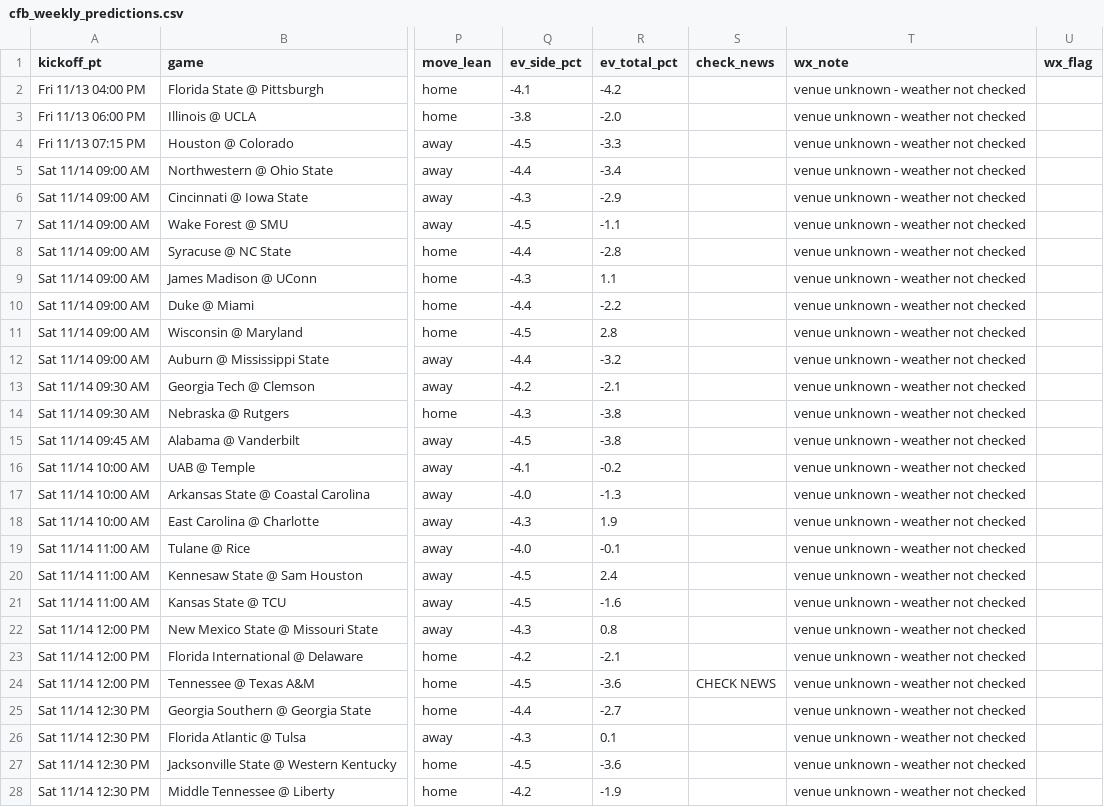
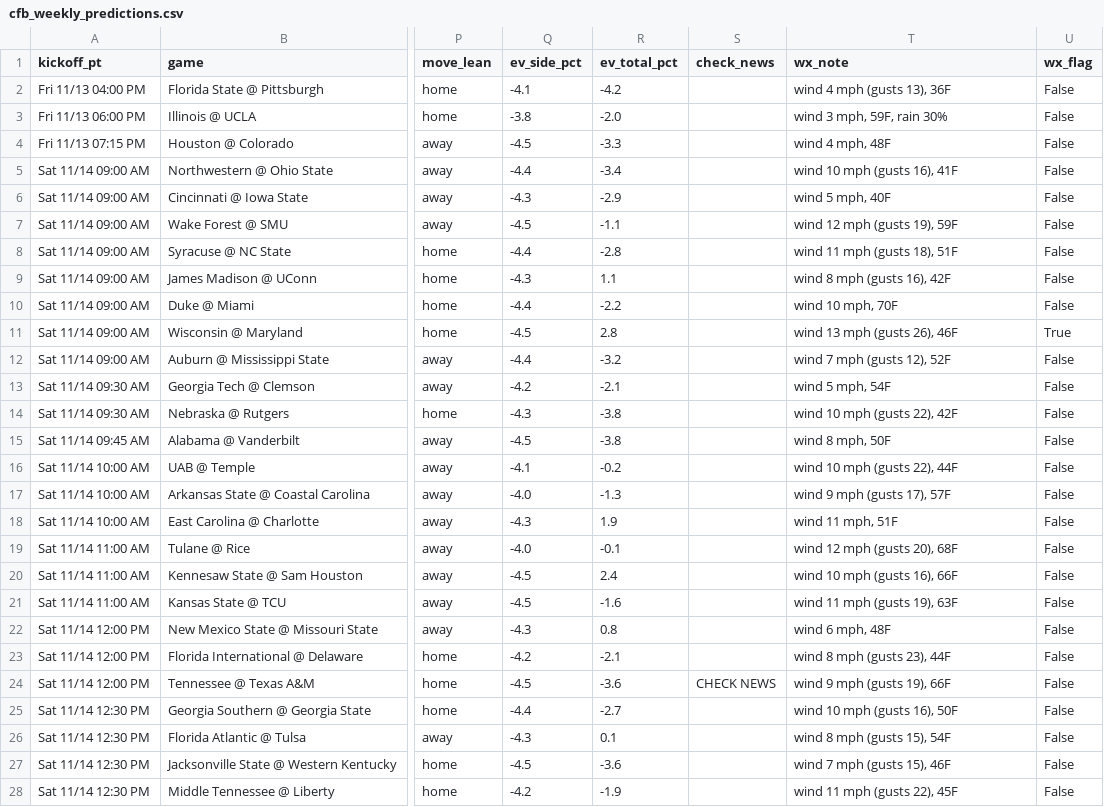
Before and after one commit to bmartinez83/nfl-cfb, a CSV file: outputs/cfb_weekly_predictions.csv, drawn as a sheet; only a part is shown, gaps mark what is left out; the diff covers the shown part only; the diff names each change by its address in the sheet, - before the commit and + after, or states it on an @@ line.

```diff
--- a/outputs/cfb_weekly_predictions.csv
+++ b/outputs/cfb_weekly_predictions.csv
-T2 (wx_note): venue unknown - weather not checked
+T2 (wx_note): wind 4 mph (gusts 13), 36F
-U2:U10 (wx_flag): (empty)
+U2:U10 (wx_flag): False
-T3 (wx_note): venue unknown - weather not checked
+T3 (wx_note): wind 3 mph, 59F, rain 30%
-T4 (wx_note): venue unknown - weather not checked
+T4 (wx_note): wind 4 mph, 48F
-T5 (wx_note): venue unknown - weather not checked
+T5 (wx_note): wind 10 mph (gusts 16), 41F
-T6 (wx_note): venue unknown - weather not checked
+T6 (wx_note): wind 5 mph, 40F
-T7 (wx_note): venue unknown - weather not checked
+T7 (wx_note): wind 12 mph (gusts 19), 59F
-T8 (wx_note): venue unknown - weather not checked
+T8 (wx_note): wind 11 mph (gusts 18), 51F
-T9 (wx_note): venue unknown - weather not checked
+T9 (wx_note): wind 8 mph (gusts 16), 42F
-T10 (wx_note): venue unknown - weather not checked
+T10 (wx_note): wind 10 mph, 70F
-T11 (wx_note): venue unknown - weather not checked
+T11 (wx_note): wind 13 mph (gusts 26), 46F
-U11 (wx_flag): (empty)
+U11 (wx_flag): True
-T12 (wx_note): venue unknown - weather not checked
+T12 (wx_note): wind 7 mph (gusts 12), 52F
-U12:U28 (wx_flag): (empty)
+U12:U28 (wx_flag): False
-T13 (wx_note): venue unknown - weather not checked
+T13 (wx_note): wind 5 mph, 54F
-T14 (wx_note): venue unknown - weather not checked
+T14 (wx_note): wind 10 mph (gusts 22), 42F
-T15 (wx_note): venue unknown - weather not checked
+T15 (wx_note): wind 8 mph, 50F
-T16 (wx_note): venue unknown - weather not checked
+T16 (wx_note): wind 10 mph (gusts 22), 44F
-T17 (wx_note): venue unknown - weather not checked
+T17 (wx_note): wind 9 mph (gusts 17), 57F
-T18 (wx_note): venue unknown - weather not checked
+T18 (wx_note): wind 11 mph, 51F
-T19 (wx_note): venue unknown - weather not checked
+T19 (wx_note): wind 12 mph (gusts 20), 68F
-T20 (wx_note): venue unknown - weather not checked
+T20 (wx_note): wind 10 mph (gusts 16), 66F
-T21 (wx_note): venue unknown - weather not checked
+T21 (wx_note): wind 11 mph (gusts 19), 63F
-T22 (wx_note): venue unknown - weather not checked
+T22 (wx_note): wind 6 mph, 48F
-T23 (wx_note): venue unknown - weather not checked
+T23 (wx_note): wind 8 mph (gusts 23), 44F
-T24 (wx_note): venue unknown - weather not checked
+T24 (wx_note): wind 9 mph (gusts 19), 66F
-T25 (wx_note): venue unknown - weather not checked
+T25 (wx_note): wind 10 mph (gusts 16), 50F
-T26 (wx_note): venue unknown - weather not checked
+T26 (wx_note): wind 8 mph (gusts 15), 54F
-T27 (wx_note): venue unknown - weather not checked
+T27 (wx_note): wind 7 mph (gusts 15), 46F
-T28 (wx_note): venue unknown - weather not checked
+T28 (wx_note): wind 11 mph (gusts 22), 45F
```
Also changed, not shown: 76 edited cells elsewhere in this file, 1 other file.
